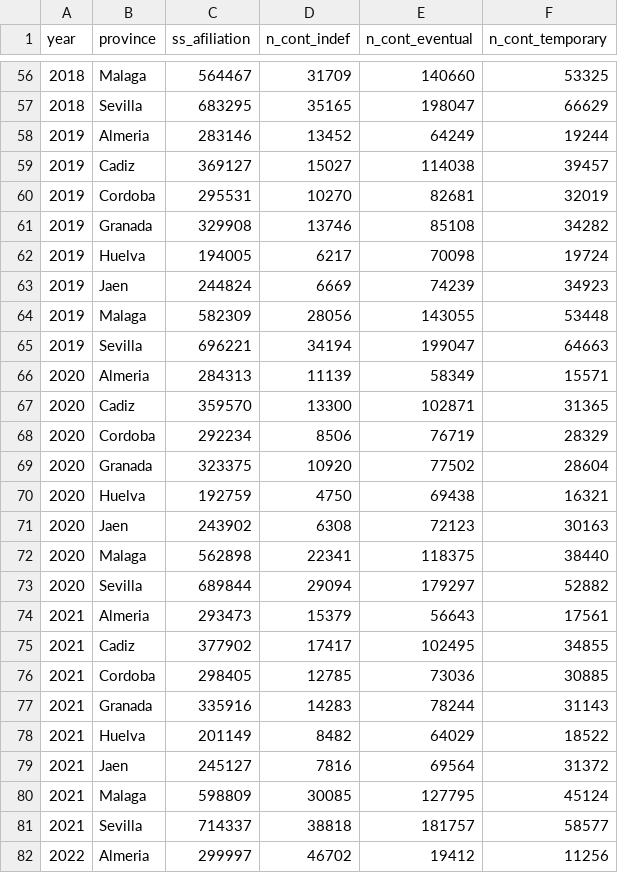
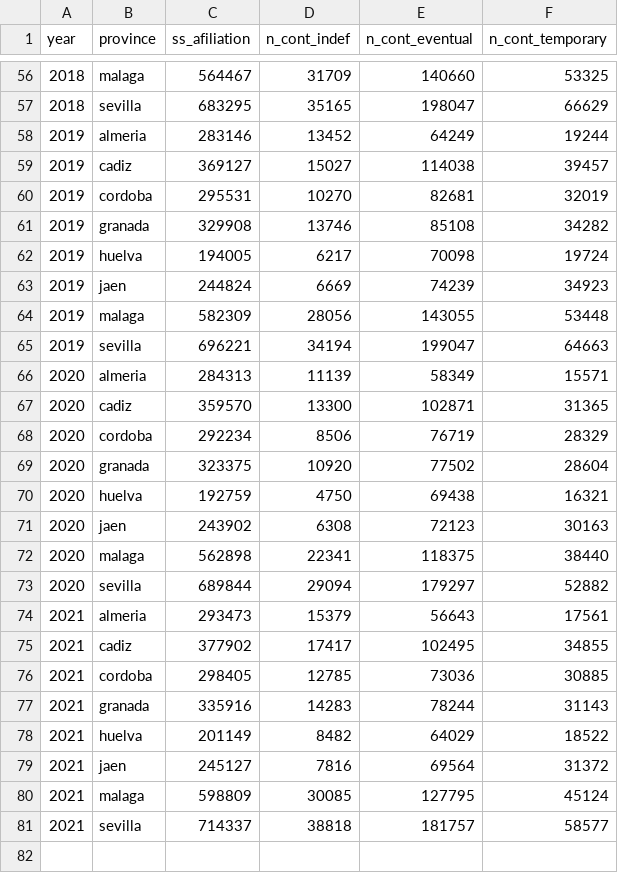
Before and after one commit to gti-sos/SOS2223-23, a CSV file: data/datos_rvr.csv, drawn as a sheet; only a part is shown, gaps mark what is left out; the diff covers the shown part only.

```diff
--- a/data/datos_rvr.csv
+++ b/data/datos_rvr.csv
@@ -56,27 +56,26 @@ year,province,ss_afiliation,n_cont_indef,n_cont_eventual,n_cont_temporary
-2018,Malaga,564467,31709,140660,53325
-2018,Sevilla,683295,35165,198047,66629
-2019,Almeria,283146,13452,64249,19244
-2019,Cadiz,369127,15027,114038,39457
-2019,Cordoba,295531,10270,82681,32019
-2019,Granada,329908,13746,85108,34282
-2019,Huelva,194005,6217,70098,19724
-2019,Jaen,244824,6669,74239,34923
-2019,Malaga,582309,28056,143055,53448
-2019,Sevilla,696221,34194,199047,64663
-2020,Almeria,284313,11139,58349,15571
-2020,Cadiz,359570,13300,102871,31365
-2020,Cordoba,292234,8506,76719,28329
-2020,Granada,323375,10920,77502,28604
-2020,Huelva,192759,4750,69438,16321
-2020,Jaen,243902,6308,72123,30163
-2020,Malaga,562898,22341,118375,38440
-2020,Sevilla,689844,29094,179297,52882
-2021,Almeria,293473,15379,56643,17561
-2021,Cadiz,377902,17417,102495,34855
-2021,Cordoba,298405,12785,73036,30885
-2021,Granada,335916,14283,78244,31143
-2021,Huelva,201149,8482,64029,18522
-2021,Jaen,245127,7816,69564,31372
-2021,Malaga,598809,30085,127795,45124
-2021,Sevilla,714337,38818,181757,58577
-2022,Almeria,299997,46702,19412,11256
+2018,malaga,564467,31709,140660,53325
+2018,sevilla,683295,35165,198047,66629
+2019,almeria,283146,13452,64249,19244
+2019,cadiz,369127,15027,114038,39457
+2019,cordoba,295531,10270,82681,32019
+2019,granada,329908,13746,85108,34282
+2019,huelva,194005,6217,70098,19724
+2019,jaen,244824,6669,74239,34923
+2019,malaga,582309,28056,143055,53448
+2019,sevilla,696221,34194,199047,64663
+2020,almeria,284313,11139,58349,15571
+2020,cadiz,359570,13300,102871,31365
+2020,cordoba,292234,8506,76719,28329
+2020,granada,323375,10920,77502,28604
+2020,huelva,192759,4750,69438,16321
+2020,jaen,243902,6308,72123,30163
+2020,malaga,562898,22341,118375,38440
+2020,sevilla,689844,29094,179297,52882
+2021,almeria,293473,15379,56643,17561
+2021,cadiz,377902,17417,102495,34855
+2021,cordoba,298405,12785,73036,30885
+2021,granada,335916,14283,78244,31143
+2021,huelva,201149,8482,64029,18522
+2021,jaen,245127,7816,69564,31372
+2021,malaga,598809,30085,127795,45124
+2021,sevilla,714337,38818,181757,58577
```
Also changed, not shown: 7 removed rows and 54 edited cells elsewhere in this file, 5 other files.
